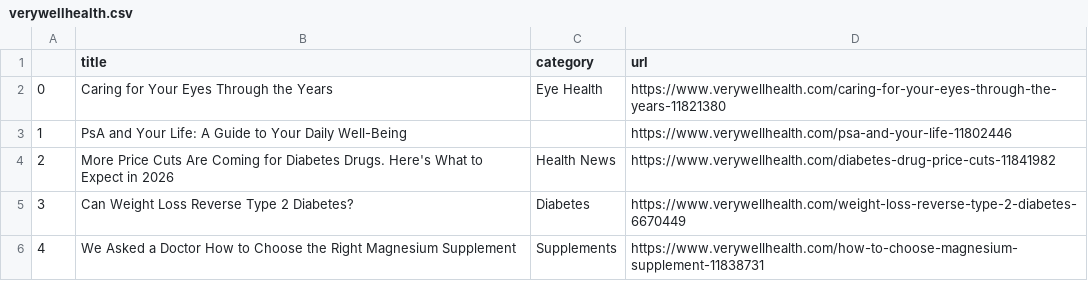
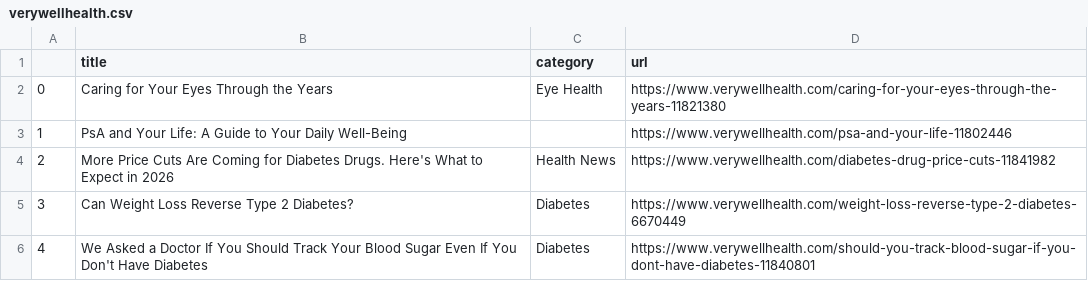
Before and after one commit to hannahkaplan/Very-Well-Health, a CSV file: verywellhealth.csv, drawn as a sheet.

```diff
--- a/verywellhealth.csv
+++ b/verywellhealth.csv
@@ -5,2 +5,2 @@
 3,Can Weight Loss Reverse Type 2 Diabetes?,Diabetes,https://www.verywellhealth.com/weight-loss-reverse-type-2-diabetes-6670449
-4,We Asked a Doctor How to Choose the Right Magnesium Supplement,Supplements,https://www.verywellhealth.com/how-to-choose-magnesium-supplement-11838731
+4,We Asked a Doctor If You Should Track Your Blood Sugar Even If You Don't Have Diabetes,Diabetes,https://www.verywellhealth.com/should-you-track-blood-sugar-if-you-dont-have-diabetes-11840801
```
